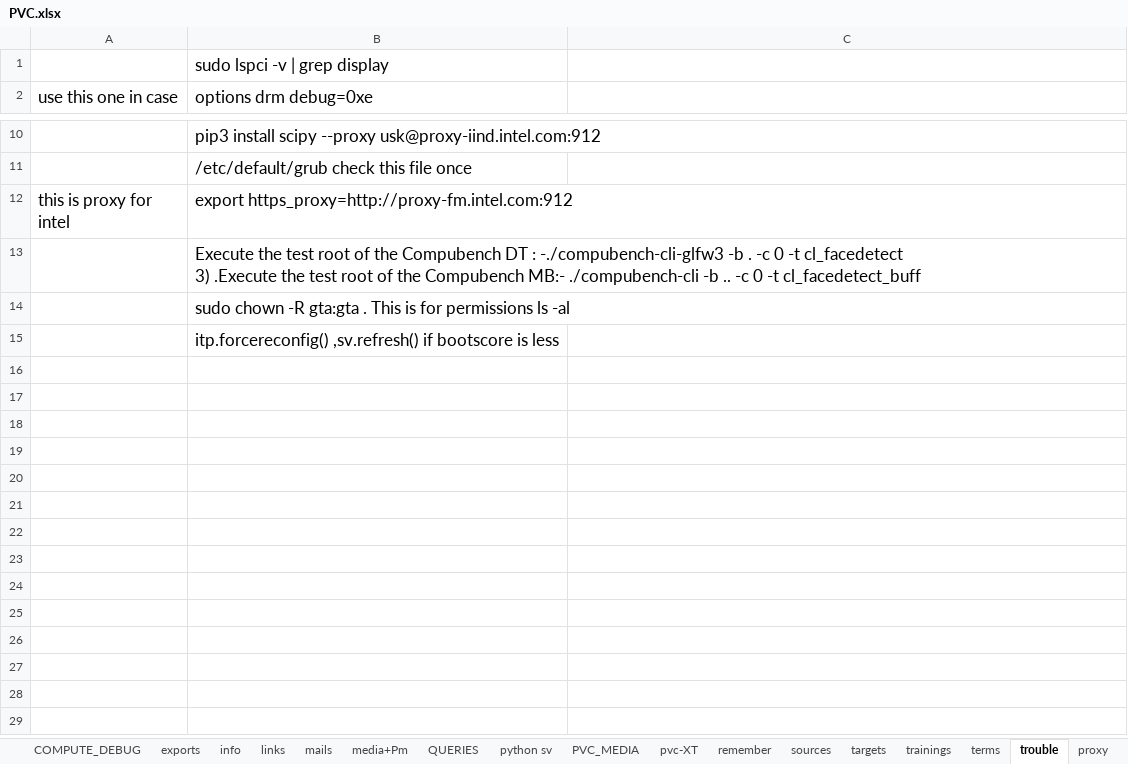
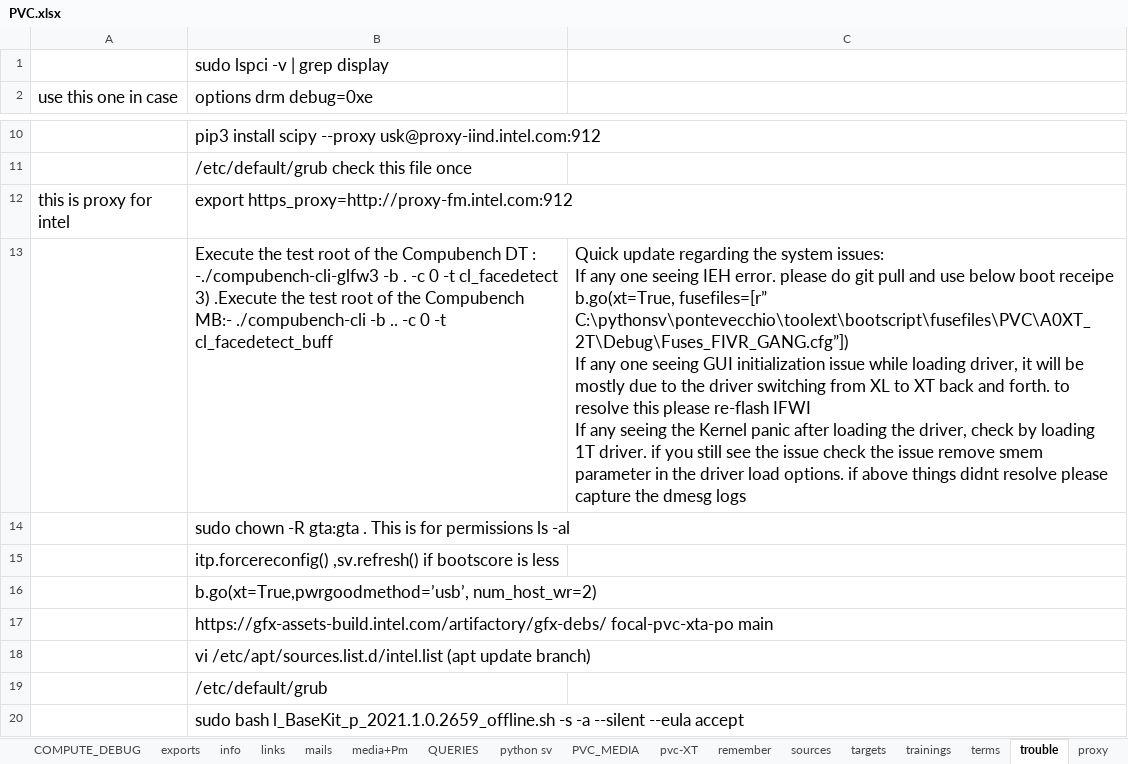
Before and after one commit to sandeep-stack/files, an Excel workbook: PVC.xlsx, sheet trouble, drawn as a sheet; only a part is shown, gaps mark what is left out; values as stored, in another font and other column widths than the file's, no borders; ↵ is a line break in a cell; the diff names each change by its address in the sheet, - before the commit and + after, or states it on an @@ line.

```diff
--- a/PVC.xlsx (sheet trouble)
+++ b/PVC.xlsx (sheet trouble)
-C13: (empty)
+C13: Quick update regarding the system issues: ↵ If any one seeing IEH error. please do git pull and use below boot receipe ↵ b.go(xt=True, fusefiles=[r” C:\pythonsv\pontevecchio\toolext\bootscript\fusefiles\PVC\A0XT_2T\Debug\Fuses_FIVR_GANG.cfg”]) ↵ If any one seeing GUI initialization issue while loading driver, it will be mostly due to the driver switching from XL to XT back and forth. to resolve this please re-flash IFWI ↵ If any seeing the Kernel panic after loading the driver, check by loading 1T driver. if you still see the issue check the issue remove smem parameter in the driver load options. if above things didnt resolve please capture the dmesg logs
+row 16:  | b.go(xt=True,pwrgoodmethod=’usb’, num_host_wr=2)
+row 17:  | https://gfx-assets-build.intel.com/artifactory/gfx-debs/ focal-pvc-xta-po main
+row 18:  | vi /etc/apt/sources.list.d/intel.list (apt update branch)
+row 19:  | /etc/default/grub
+row 20:  | sudo bash l_BaseKit_p_2021.1.0.2659_offline.sh -s -a --silent --eula accept
```
Also changed, not shown: sheet links, sheet commands, sheet remember, sheet Sheet3, other sheet tabs.
